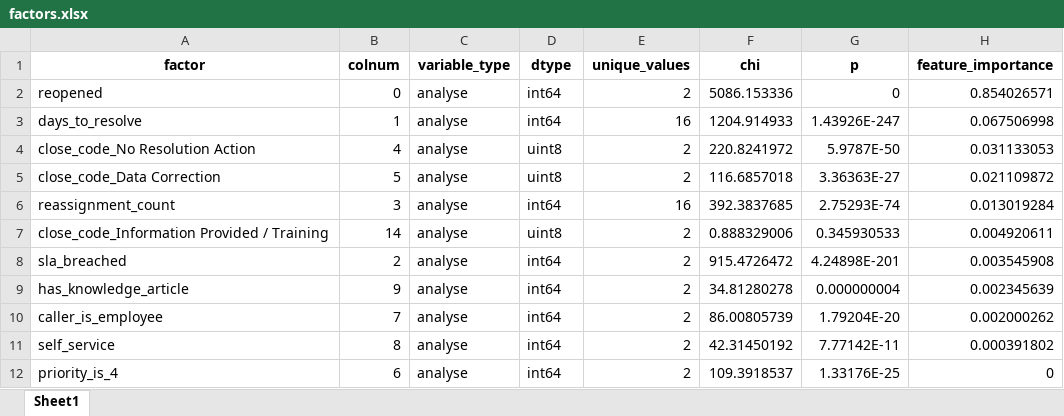
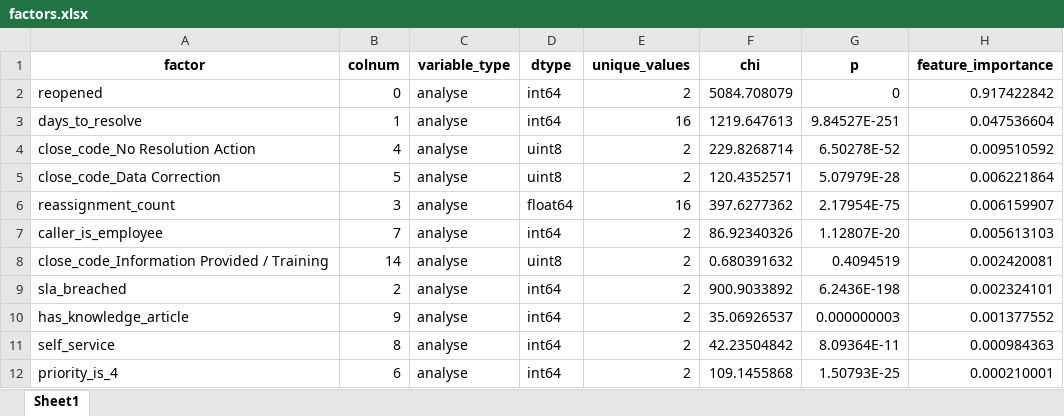
Before and after one commit to BartLeplae/user-dissatisfaction-analysis, an Excel workbook: out/factors.xlsx, sheet Sheet1, drawn as a sheet; only a part is shown; values as stored, in another font and other column widths than the file's, no borders; removed rows and columns are numbered as before the commit, all else as after; the diff covers the shown part only; the diff names each change by its address in the sheet, - before the commit and + after, or states it on an @@ line.

```diff
--- a/out/factors.xlsx (sheet Sheet1)
+++ b/out/factors.xlsx (sheet Sheet1)
-F2 (chi): 5086.153336
+F2 (chi): 5084.708079
-H2 (feature_importance): 0.854026571
+H2 (feature_importance): 0.917422842
-F3 (chi): 1204.914933
+F3 (chi): 1219.647613
-G3 (p): 1.43926E-247
+G3 (p): 9.84527E-251
-H3 (feature_importance): 0.067506998
+H3 (feature_importance): 0.047536604
-F4 (chi): 220.8241972
+F4 (chi): 229.8268714
-G4 (p): 5.9787E-50
+G4 (p): 6.50278E-52
-H4 (feature_importance): 0.031133053
+H4 (feature_importance): 0.009510592
-F5 (chi): 116.6857018
+F5 (chi): 120.4352571
-G5 (p): 3.36363E-27
+G5 (p): 5.07979E-28
-H5 (feature_importance): 0.021109872
+H5 (feature_importance): 0.006221864
-D6 (dtype): int64
+D6 (dtype): float64
-F6 (chi): 392.3837685
+F6 (chi): 397.6277362
-G6 (p): 2.75293E-74
+G6 (p): 2.17954E-75
-H6 (feature_importance): 0.013019284
+H6 (feature_importance): 0.006159907
+row 7: caller_is_employee | 7 | analyse | int64 | 2 | 86.92340326 | 1.12807E-20 | 0.005613103
-F8 (chi): 0.888329006
+F8 (chi): 0.680391632
-G8 (p): 0.345930533
+G8 (p): 0.4094519
-H8 (feature_importance): 0.004920611
+H8 (feature_importance): 0.002420081
-F9 (chi): 915.4726472
+F9 (chi): 900.9033892
-G9 (p): 4.24898E-201
+G9 (p): 6.2436E-198
-H9 (feature_importance): 0.003545908
+H9 (feature_importance): 0.002324101
-F10 (chi): 34.81280278
+F10 (chi): 35.06926537
-G10 (p): 0.000000004
+G10 (p): 0.000000003
-H10 (feature_importance): 0.002345639
+H10 (feature_importance): 0.001377552
-row 10: caller_is_employee | 7 | analyse | int64 | 2 | 86.00805739 | 1.79204E-20 | 0.002000262
-F11 (chi): 42.31450192
+F11 (chi): 42.23504842
-G11 (p): 7.77142E-11
+G11 (p): 8.09364E-11
-H11 (feature_importance): 0.000391802
+H11 (feature_importance): 0.000984363
-F12 (chi): 109.3918537
+F12 (chi): 109.1455868
-G12 (p): 1.33176E-25
+G12 (p): 1.50793E-25
-H12 (feature_importance): 0
+H12 (feature_importance): 0.000210001
```
Also changed, not shown: 31 edited cells elsewhere in this sheet, out/00 factors.xlsx, out/01 factor_values.xlsx, 27 other files.
